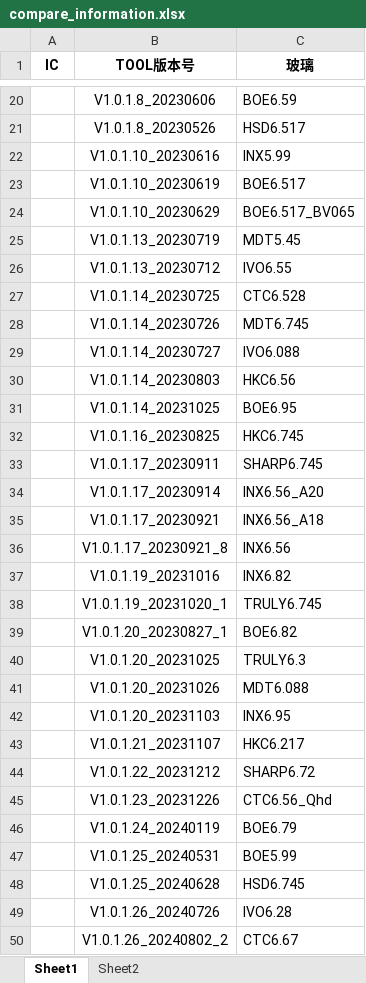
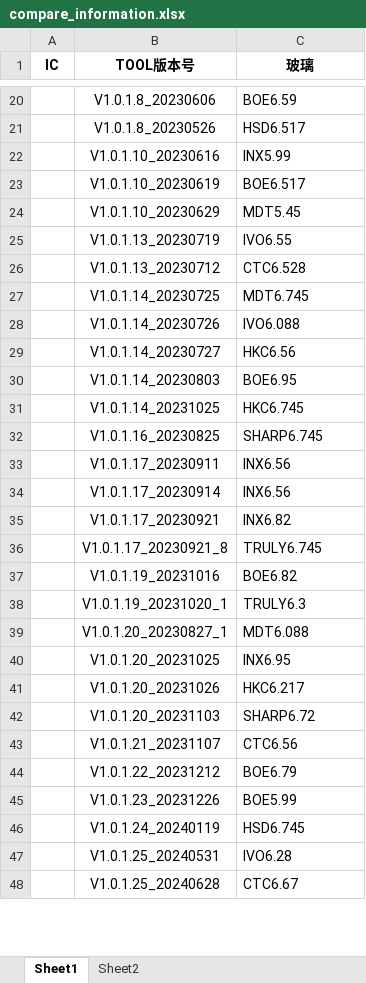
Before and after one commit to heqie/MP_TOOL_PROJECT, an Excel workbook: compare_information.xlsx, sheet Sheet1, drawn as a sheet; only a part is shown, gaps mark what is left out; values as stored, in another font and other column widths than the file's, no borders; removed rows and columns are numbered as before the commit, all else as after; the diff covers the shown part only; the diff names each change by its address in the sheet, - before the commit and + after, or states it on an @@ line.

```diff
--- a/compare_information.xlsx (sheet Sheet1)
+++ b/compare_information.xlsx (sheet Sheet1)
-row 24:  | V1.0.1.10_20230629 | BOE6.517_BV065
-B24 (TOOL版本号): V1.0.1.13_20230719
+B24 (TOOL版本号): V1.0.1.10_20230629
-B25 (TOOL版本号): V1.0.1.13_20230712
+B25 (TOOL版本号): V1.0.1.13_20230719
-B26 (TOOL版本号): V1.0.1.14_20230725
+B26 (TOOL版本号): V1.0.1.13_20230712
-B27 (TOOL版本号): V1.0.1.14_20230726
+B27 (TOOL版本号): V1.0.1.14_20230725
-B28 (TOOL版本号): V1.0.1.14_20230727
+B28 (TOOL版本号): V1.0.1.14_20230726
-B29 (TOOL版本号): V1.0.1.14_20230803
+B29 (TOOL版本号): V1.0.1.14_20230727
-B30 (TOOL版本号): V1.0.1.14_20231025
+B30 (TOOL版本号): V1.0.1.14_20230803
-B31 (TOOL版本号): V1.0.1.16_20230825
+B31 (TOOL版本号): V1.0.1.14_20231025
-B32 (TOOL版本号): V1.0.1.17_20230911
+B32 (TOOL版本号): V1.0.1.16_20230825
-B33 (TOOL版本号): V1.0.1.17_20230914
+B33 (TOOL版本号): V1.0.1.17_20230911
-C33 (玻璃): INX6.56_A20
+C33 (玻璃): INX6.56
-row 35:  | V1.0.1.17_20230921 | INX6.56_A18
-B34 (TOOL版本号): V1.0.1.17_20230921_8
+B34 (TOOL版本号): V1.0.1.17_20230914
-B35 (TOOL版本号): V1.0.1.19_20231016
+B35 (TOOL版本号): V1.0.1.17_20230921
-B36 (TOOL版本号): V1.0.1.19_20231020_1
+B36 (TOOL版本号): V1.0.1.17_20230921_8
-B37 (TOOL版本号): V1.0.1.20_20230827_1
+B37 (TOOL版本号): V1.0.1.19_20231016
-B38 (TOOL版本号): V1.0.1.20_20231025
+B38 (TOOL版本号): V1.0.1.19_20231020_1
-B39 (TOOL版本号): V1.0.1.20_20231026
+B39 (TOOL版本号): V1.0.1.20_20230827_1
-B40 (TOOL版本号): V1.0.1.20_20231103
+B40 (TOOL版本号): V1.0.1.20_20231025
-B41 (TOOL版本号): V1.0.1.21_20231107
+B41 (TOOL版本号): V1.0.1.20_20231026
-B42 (TOOL版本号): V1.0.1.22_20231212
+B42 (TOOL版本号): V1.0.1.20_20231103
-row 45:  | V1.0.1.23_20231226 | CTC6.56_Qhd
+row 43:  | V1.0.1.21_20231107 | CTC6.56
-B44 (TOOL版本号): V1.0.1.24_20240119
+B44 (TOOL版本号): V1.0.1.22_20231212
-B45 (TOOL版本号): V1.0.1.25_20240531
+B45 (TOOL版本号): V1.0.1.23_20231226
-B46 (TOOL版本号): V1.0.1.25_20240628
+B46 (TOOL版本号): V1.0.1.24_20240119
-B47 (TOOL版本号): V1.0.1.26_20240726
+B47 (TOOL版本号): V1.0.1.25_20240531
-B48 (TOOL版本号): V1.0.1.26_20240802_2
+B48 (TOOL版本号): V1.0.1.25_20240628
```
Also changed, not shown: 3 added rows, 9 removed rows and 13 edited cells elsewhere in this sheet, sheet Sheet2, 6 other files.
